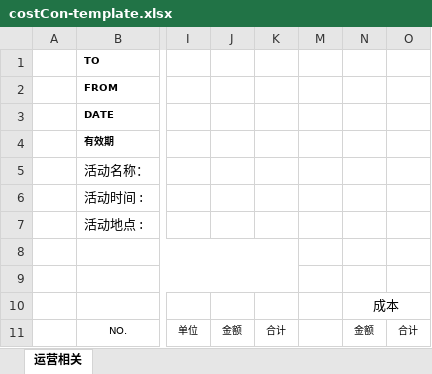
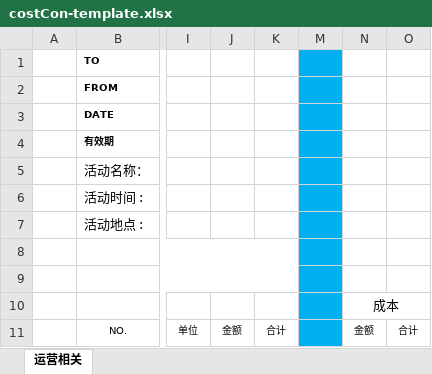
Before and after one commit to hu-min/wms, an Excel workbook: Public/excel_template/costCon-template.xlsx, sheet 运营相关, drawn as a sheet; only a part is shown, gaps mark what is left out; values as stored, in another font and other column widths than the file's, no borders; the diff names each change by its address in the sheet, - before the commit and + after, or states it on an @@ line.

```diff
--- a/Public/excel_template/costCon-template.xlsx (sheet 运营相关)
+++ b/Public/excel_template/costCon-template.xlsx (sheet 运营相关)
-M1:M11 fill: none
+M1:M11 fill: #00B0F0
```
Also changed, not shown: 41 other files.
